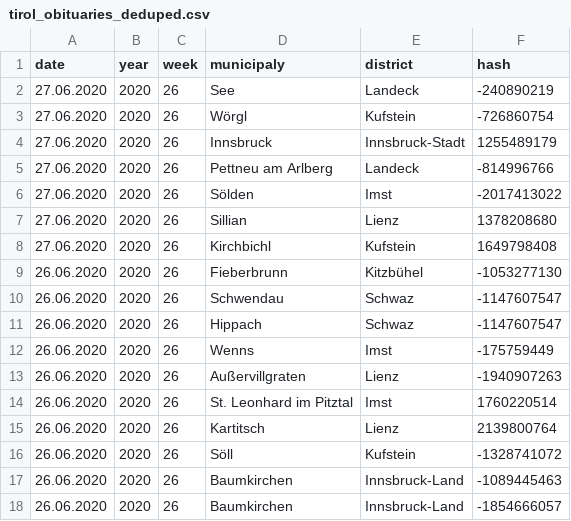
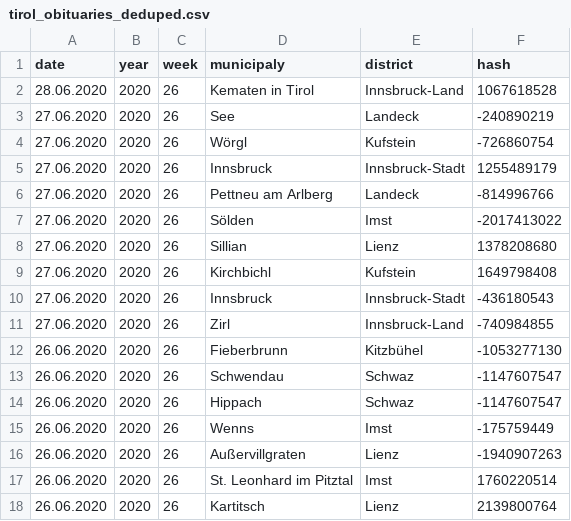
Before and after one commit to walterra/covid-19-tirol-ds, a CSV file: data/tirol_obituaries_deduped.csv, drawn as a sheet; only a part is shown; the shorter side is filled out with more unchanged rows.

```diff
--- a/data/tirol_obituaries_deduped.csv
+++ b/data/tirol_obituaries_deduped.csv
@@ -1,2 +1,3 @@
 date,year,week,municipaly,district,hash
+28.06.2020,2020,26,Kematen in Tirol,Innsbruck-Land,1067618528
 27.06.2020,2020,26,See,Landeck,-240890219
@@ -8,2 +9,4 @@ date,year,week,municipaly,district,hash
 27.06.2020,2020,26,Kirchbichl,Kufstein,1649798408
+27.06.2020,2020,26,Innsbruck,Innsbruck-Stadt,-436180543
+27.06.2020,2020,26,Zirl,Innsbruck-Land,-740984855
 26.06.2020,2020,26,Fieberbrunn,Kitzbühel,-1053277130
```
Also changed, not shown: 18 other files.
